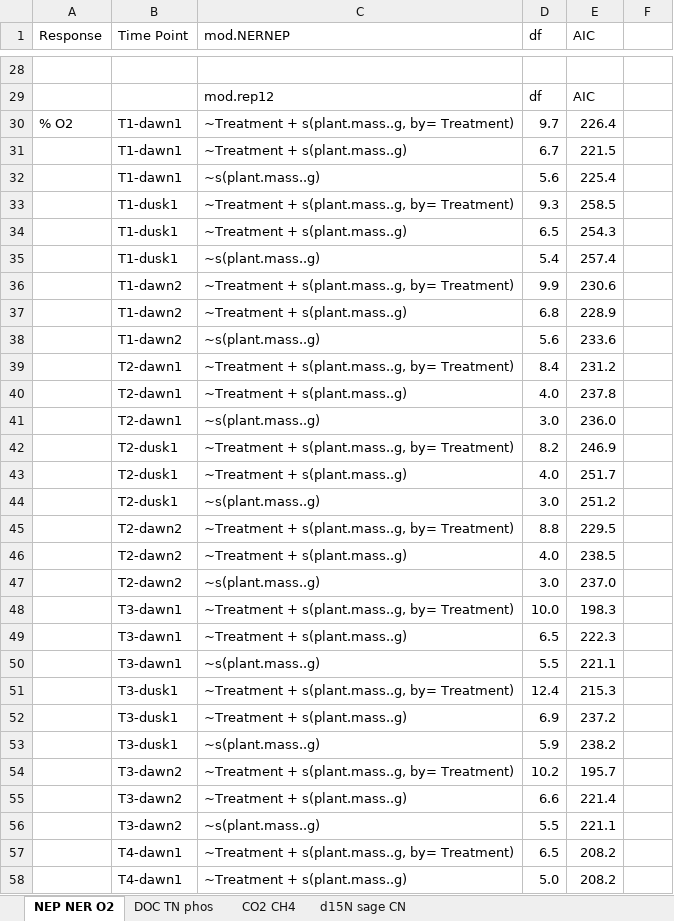
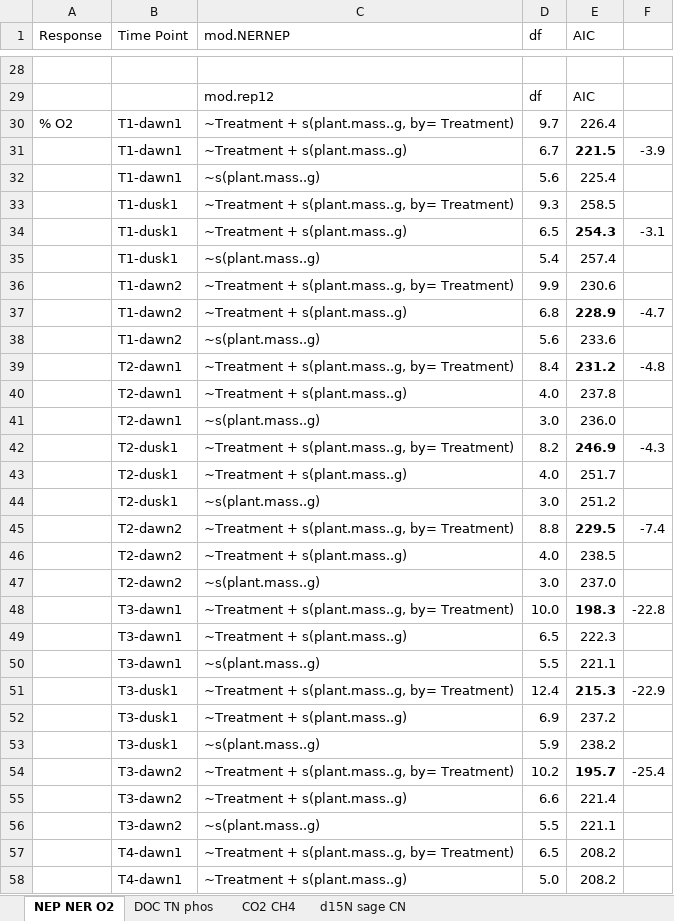
Before and after one commit to cbwall/Pyromania, an Excel workbook: output/AIC models/All_AIC_CBW.xlsx, sheet NEP NER O2, drawn as a sheet; only a part is shown, gaps mark what is left out; values as stored, in another font and other column widths than the file's, no borders; the diff covers the shown part only; the diff names each change by its address in the sheet, - before the commit and + after, or states it on an @@ line.

Commit message:
AIC tables

```diff
--- a/output/AIC models/All_AIC_CBW.xlsx (sheet NEP NER O2)
+++ b/output/AIC models/All_AIC_CBW.xlsx (sheet NEP NER O2)
-E31 bold: off
+E31 bold: on
-F31: (empty)
+F31: -3.9
-E34 bold: off
+E34 bold: on
-F34: (empty)
+F34: -3.1
-E37 bold: off
+E37 bold: on
-F37: (empty)
+F37: -4.7
-E39 bold: off
+E39 bold: on
-F39: (empty)
+F39: -4.8
-E42 bold: off
+E42 bold: on
-F42: (empty)
+F42: -4.3
-E45 bold: off
+E45 bold: on
-F45: (empty)
+F45: -7.4
-E48 bold: off
+E48 bold: on
-F48: (empty)
+F48: -22.8
-E51 bold: off
+E51 bold: on
-F51: (empty)
+F51: -22.9
-E54 bold: off
+E54 bold: on
-F54: (empty)
+F54: -25.4
```
Also changed, not shown: 4 edited cells and cell formats elsewhere in this sheet, 2 other files.
